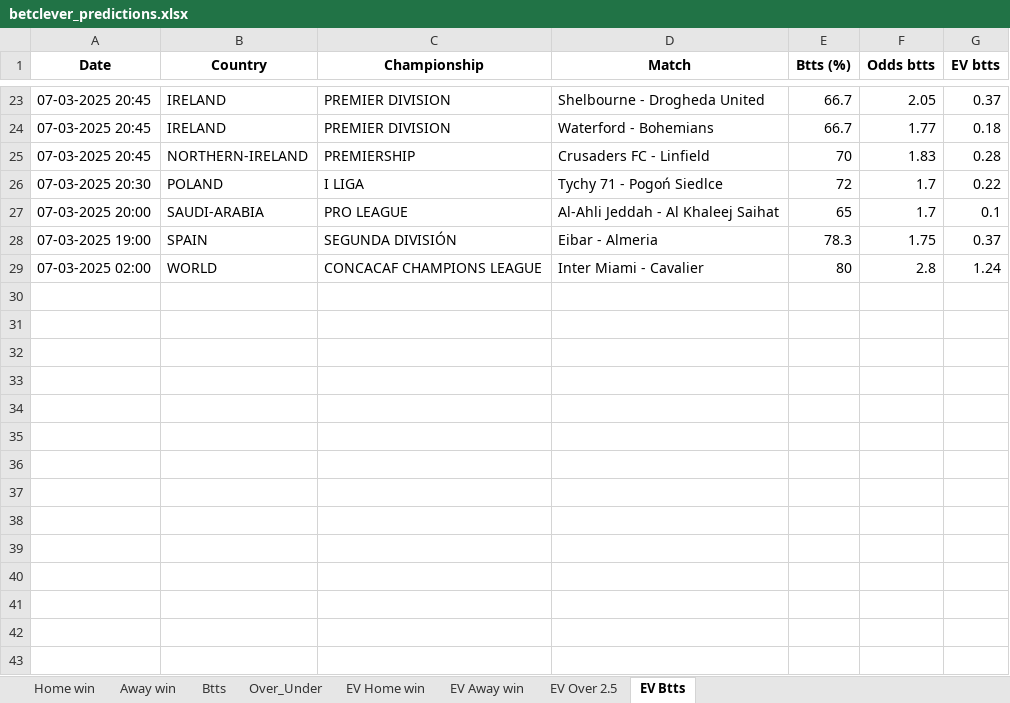
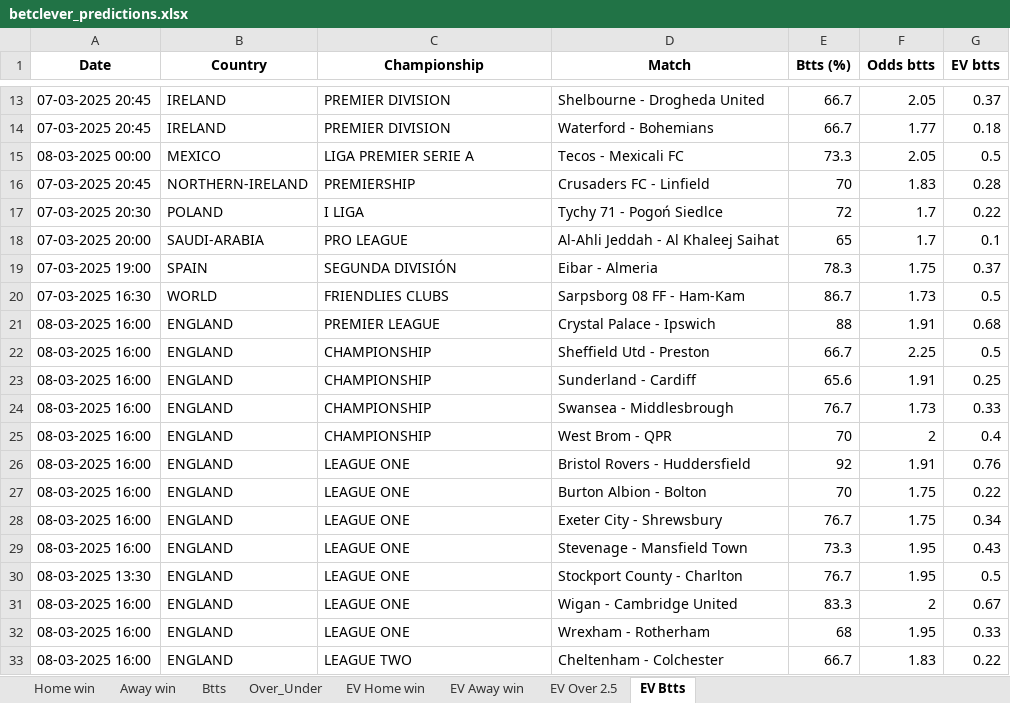
Before and after one commit to dcosta-da/soccer_predictions_scraper, an Excel workbook: scraper/data/betclever_predictions.xlsx, sheet EV Btts, drawn as a sheet; only a part is shown, gaps mark what is left out; values as stored, in another font and other column widths than the file's, no borders; removed rows and columns are numbered as before the commit, all else as after; the diff covers the shown part only; the diff names each change by its address in the sheet, - before the commit and + after, or states it on an @@ line.

```diff
--- a/scraper/data/betclever_predictions.xlsx (sheet EV Btts)
+++ b/scraper/data/betclever_predictions.xlsx (sheet EV Btts)
+row 15: 08-03-2025 00:00 | MEXICO | LIGA PREMIER SERIE A | Tecos - Mexicali FC | 73.3 | 2.05 | 0.5
-row 29: 07-03-2025 02:00 | WORLD | CONCACAF CHAMPIONS LEAGUE | Inter Miami - Cavalier | 80 | 2.8 | 1.24
+row 20: 07-03-2025 16:30 | WORLD | FRIENDLIES CLUBS | Sarpsborg 08 FF - Ham-Kam | 86.7 | 1.73 | 0.5
+row 21: 08-03-2025 16:00 | ENGLAND | PREMIER LEAGUE | Crystal Palace - Ipswich | 88 | 1.91 | 0.68
+row 22: 08-03-2025 16:00 | ENGLAND | CHAMPIONSHIP | Sheffield Utd - Preston | 66.7 | 2.25 | 0.5
+row 23: 08-03-2025 16:00 | ENGLAND | CHAMPIONSHIP | Sunderland - Cardiff | 65.6 | 1.91 | 0.25
+row 24: 08-03-2025 16:00 | ENGLAND | CHAMPIONSHIP | Swansea - Middlesbrough | 76.7 | 1.73 | 0.33
+row 25: 08-03-2025 16:00 | ENGLAND | CHAMPIONSHIP | West Brom - QPR | 70 | 2 | 0.4
+row 26: 08-03-2025 16:00 | ENGLAND | LEAGUE ONE | Bristol Rovers - Huddersfield | 92 | 1.91 | 0.76
+row 27: 08-03-2025 16:00 | ENGLAND | LEAGUE ONE | Burton Albion - Bolton | 70 | 1.75 | 0.22
+row 28: 08-03-2025 16:00 | ENGLAND | LEAGUE ONE | Exeter City - Shrewsbury | 76.7 | 1.75 | 0.34
+row 29: 08-03-2025 16:00 | ENGLAND | LEAGUE ONE | Stevenage - Mansfield Town | 73.3 | 1.95 | 0.43
+row 30: 08-03-2025 13:30 | ENGLAND | LEAGUE ONE | Stockport County - Charlton | 76.7 | 1.95 | 0.5
+row 31: 08-03-2025 16:00 | ENGLAND | LEAGUE ONE | Wigan - Cambridge United | 83.3 | 2 | 0.67
+row 32: 08-03-2025 16:00 | ENGLAND | LEAGUE ONE | Wrexham - Rotherham | 68 | 1.95 | 0.33
+row 33: 08-03-2025 16:00 | ENGLAND | LEAGUE TWO | Cheltenham - Colchester | 66.7 | 1.83 | 0.22
```
Also changed, not shown: 63 added rows and 11 removed rows elsewhere in this sheet, sheet EV Home win, sheet EV Away win, sheet EV Over 2.5, sheet Over_Under, sheet Btts, sheet Home win, 1 more sheet.
